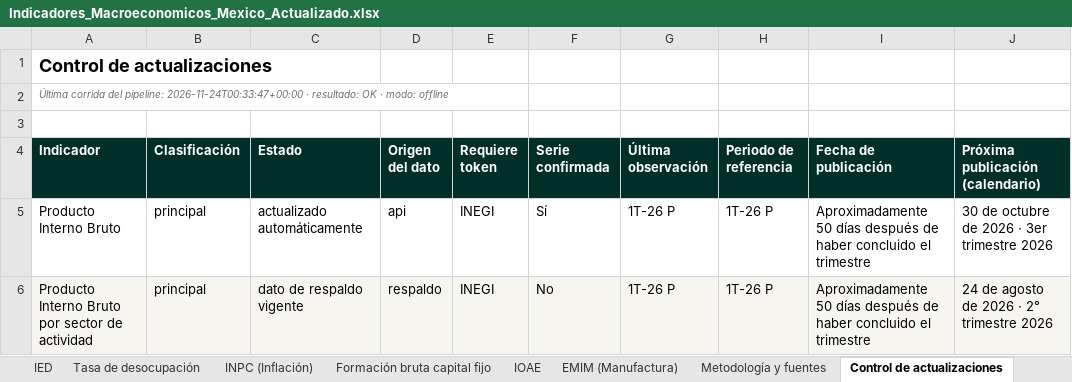
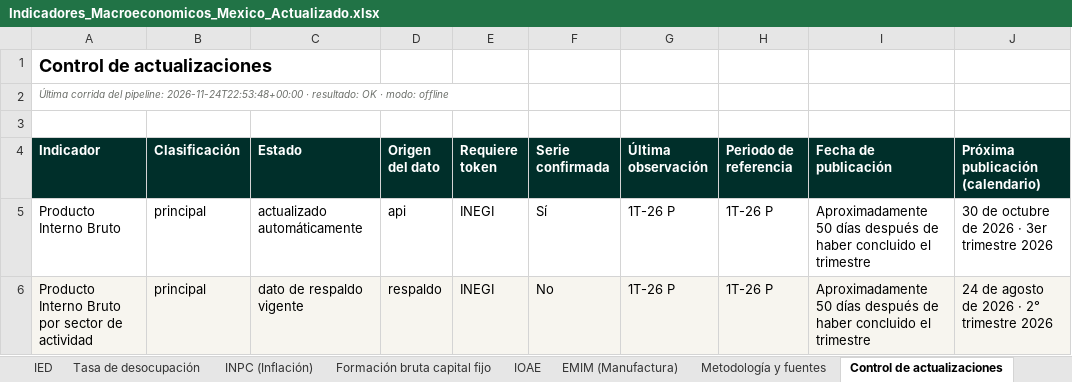
Before and after one commit to Miguelechave89/Indicadores_macroeconomicos_Mex, an Excel workbook: downloads/Indicadores_Macroeconomicos_Mexico_Actualizado.xlsx, sheet Control de actualizaciones, drawn as a sheet; only a part is shown; values as stored, in another font and other column widths than the file's, no borders; the diff names each change by its address in the sheet, - before the commit and + after, or states it on an @@ line.

```diff
--- a/downloads/Indicadores_Macroeconomicos_Mexico_Actualizado.xlsx (sheet Control de actualizaciones)
+++ b/downloads/Indicadores_Macroeconomicos_Mexico_Actualizado.xlsx (sheet Control de actualizaciones)
-A2 (Indicador): …del pipeline: 2026-11-24T00:33:47+00:00 · resultado:…
+A2 (Indicador): …del pipeline: 2026-11-24T22:53:48+00:00 · resultado:…
```
Also changed, not shown: sheet Síntesis de coyuntura, 6 other files.
